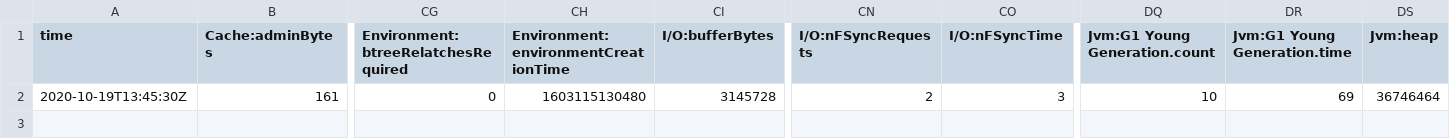
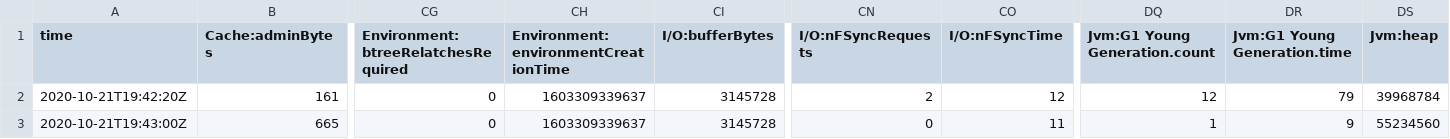
Before and after one commit to Lube-Project/ProgettoLube, a CSV file: ProgettoLube/backend/webinspector/webinspector/src/main/resources/static/crawler4j/frontier/je.stat.csv, drawn as a sheet; only a part is shown, gaps mark what is left out; rows hold the shown columns only; the diff names each change by its address in the sheet, - before the commit and + after, or states it on an @@ line.

Commit message:
crawl

```diff
--- a/ProgettoLube/backend/webinspector/webinspector/src/main/resources/static/crawler4j/frontier/je.stat.csv
+++ b/ProgettoLube/backend/webinspector/webinspector/src/main/resources/static/crawler4j/frontier/je.stat.csv
-A2 (time): 2020-10-19T13:45:30Z
+A2 (time): 2020-10-21T19:42:20Z
-CH2: 1603115130480
+CH2: 1603309339637
-CO2 (I/O:nFSyncTime): 3
+CO2 (I/O:nFSyncTime): 12
-DQ2 (Jvm:G1 Young Generation.count): 10
+DQ2 (Jvm:G1 Young Generation.count): 12
-DR2 (Jvm:G1 Young Generation.time): 69
+DR2 (Jvm:G1 Young Generation.time): 79
-DS2 (Jvm:heap): 36746464
+DS2 (Jvm:heap): 39968784
+row 3: 2020-10-21T19:43:00Z | 665 | 0 | 1603309339637 | 3145728 | 0 | 11 | 1 | 9 | 55234560
```
Also changed, not shown: 7 other files.
